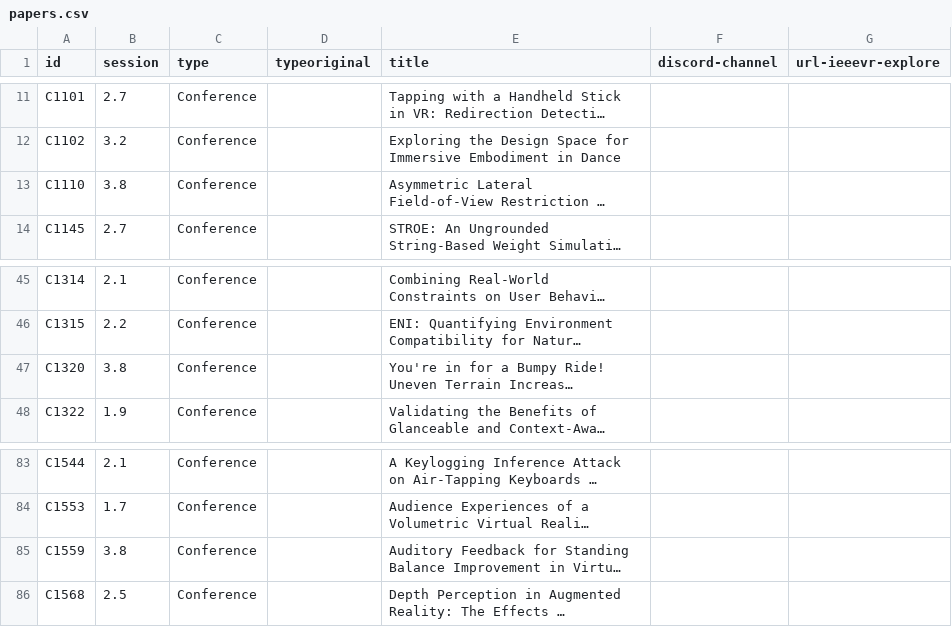
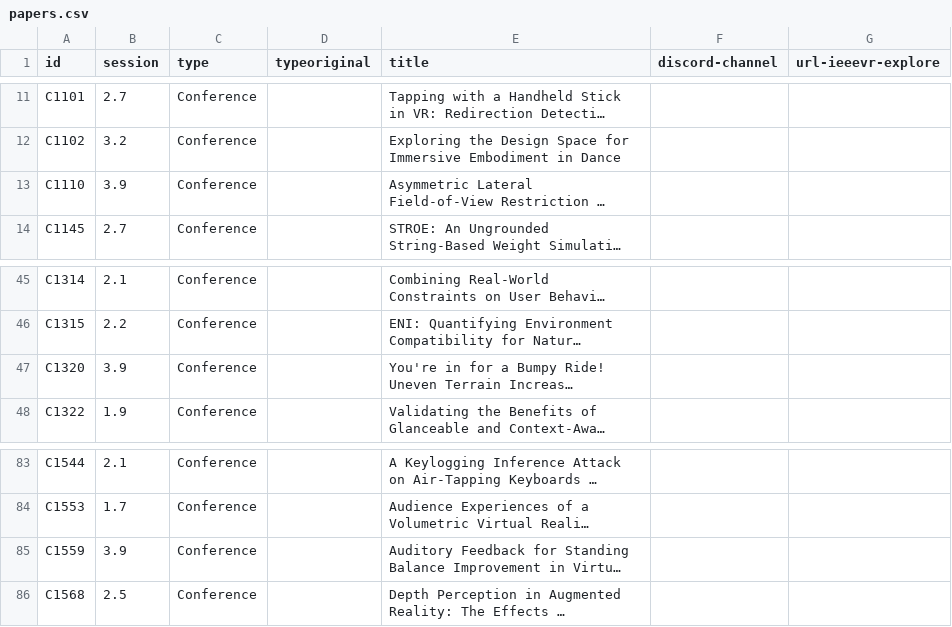
Before and after one commit to ieeevr/2022, a CSV file: _data/papers.csv, drawn as a sheet; only a part is shown, gaps mark what is left out; long unchanged cells end in …; the diff names each change by its address in the sheet, - before the commit and + after, or states it on an @@ line.

```diff
--- a/_data/papers.csv
+++ b/_data/papers.csv
-B13 (session): 3.8
+B13 (session): 3.9
-B47 (session): 3.8
+B47 (session): 3.9
-B85 (session): 3.8
+B85 (session): 3.9
```
Also changed, not shown: _data/sessions.csv, 1 other file.
